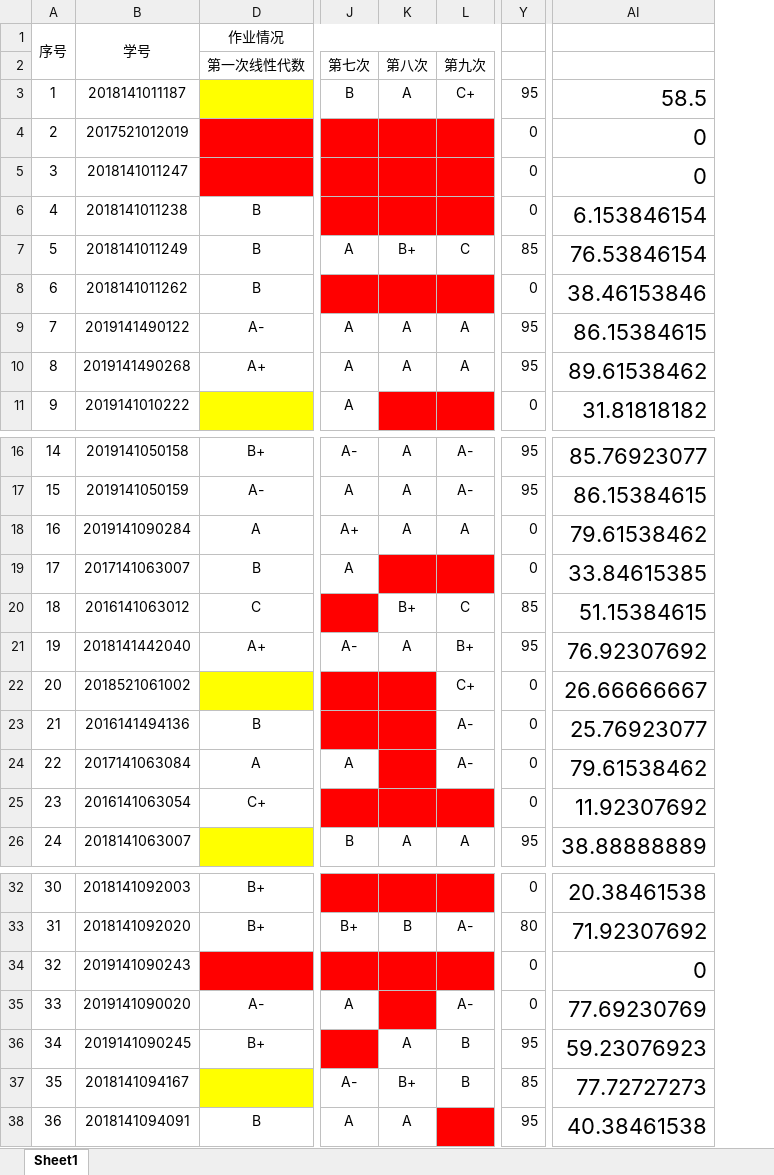
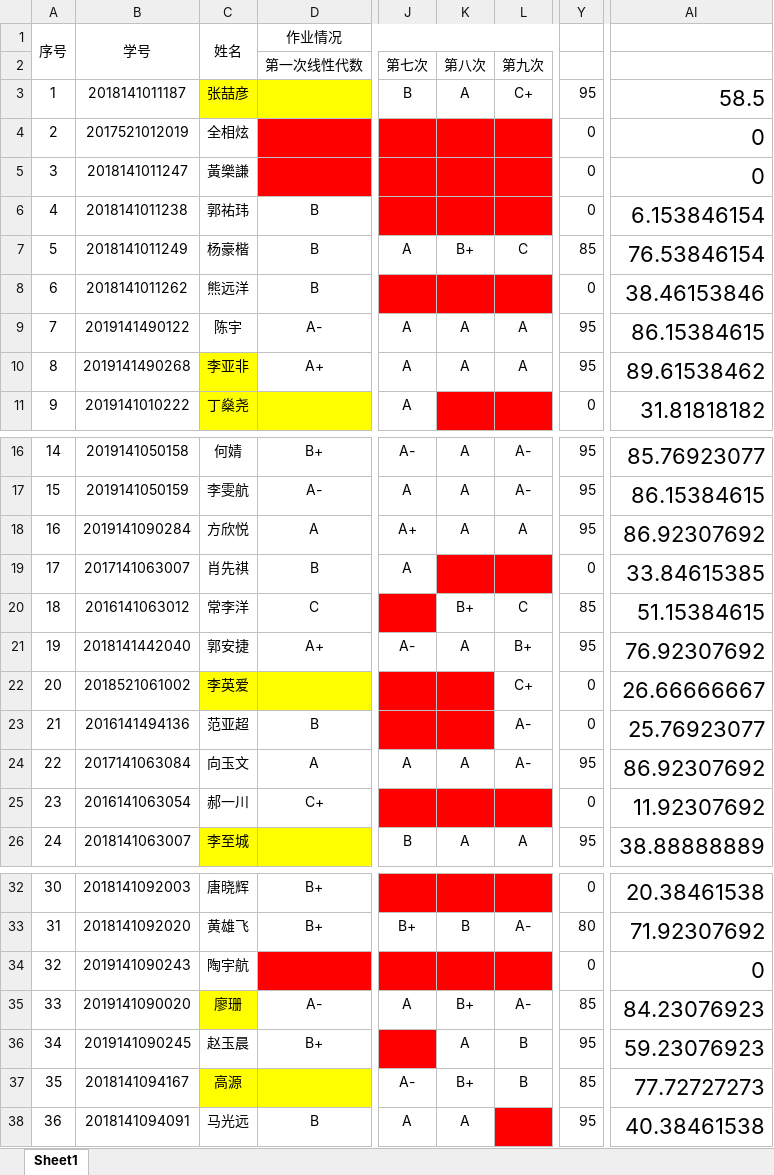
Before and after one commit to wsncumt/linear-algebra, an Excel workbook: 作业成绩汇总/1班成绩.xlsm, sheet Sheet1, drawn as a sheet; only a part is shown, gaps mark what is left out; values as stored, in another font and other column widths than the file's, no borders; the diff names each change by its address in the sheet, - before the commit and + after, or states it on an @@ line.

```diff
--- a/作业成绩汇总/1班成绩.xlsm (sheet Sheet1)
+++ b/作业成绩汇总/1班成绩.xlsm (sheet Sheet1)
@@ column C unhidden, rows 1-11: 姓名 |  | 张喆彦 | 全相炫 | 黃樂謙 | 郭祐玮 | 杨豪楷 | 熊远洋 | 陈宇 | 李亚非 | 丁燊尧; rows 16-26: 何婧 | 李雯航 | 方欣悦 | 肖先祺 | 常李洋 | 郭安捷 | 李英爱 | 范亚超 | 向玉文 | 郝一川 | 李至城; rows 32-38: 唐晓辉 | 黄雄飞 | 陶宇航 | 廖珊 | 赵玉晨 | 高源 | 马光远 @@
-Y18: 0
+Y18: 95
-AI18: 79.61538462
+AI18: 86.92307692
-K24: (empty)
+K24: A
-K24 fill: #FF0000
+K24 fill: none
-Y24: 0
+Y24: 95
-AI24: 79.61538462
+AI24: 86.92307692
-K35: (empty)
+K35: B+
-K35 fill: #FF0000
+K35 fill: none
-Y35: 0
+Y35: 85
-AI35: 77.69230769
+AI35: 84.23076923
```
Also changed, not shown: 1 other file.
